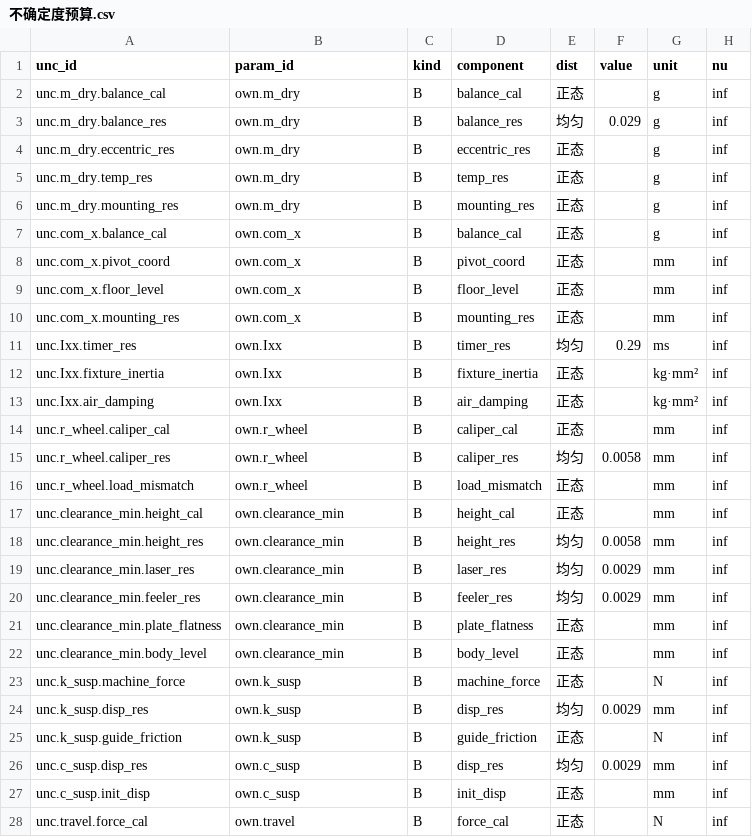
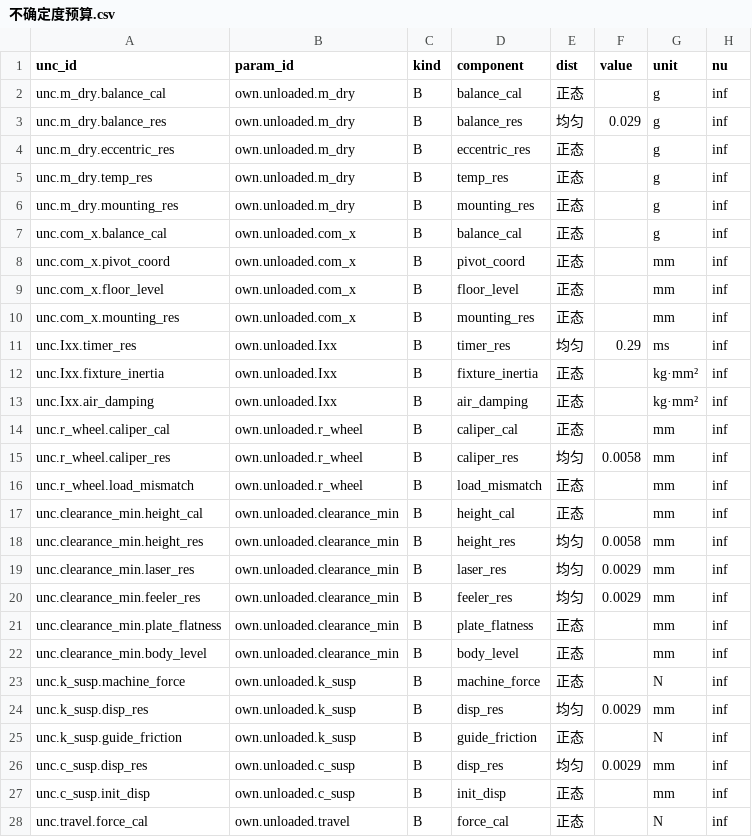
Before and after one commit to keylliucong/mujoco-robot-vacuum, a CSV file: docs/不确定度预算.csv, drawn as a sheet; only a part is shown; the diff covers the shown part only; the diff names each change by its address in the sheet, - before the commit and + after, or states it on an @@ line.

```diff
--- a/docs/不确定度预算.csv
+++ b/docs/不确定度预算.csv
-B2:B6 (param_id): own.m_dry
+B2:B6 (param_id): own.unloaded.m_dry
-B7:B10 (param_id): own.com_x
+B7:B10 (param_id): own.unloaded.com_x
-B11:B13 (param_id): own.Ixx
+B11:B13 (param_id): own.unloaded.Ixx
-B14:B16 (param_id): own.r_wheel
+B14:B16 (param_id): own.unloaded.r_wheel
-B17:B22 (param_id): own.clearance_min
+B17:B22 (param_id): own.unloaded.clearance_min
-B23:B25 (param_id): own.k_susp
+B23:B25 (param_id): own.unloaded.k_susp
-B26:B27 (param_id): own.c_susp
+B26:B27 (param_id): own.unloaded.c_susp
-B28 (param_id): own.travel
+B28 (param_id): own.unloaded.travel
```
Also changed, not shown: 16 edited cells elsewhere in this file, docs/参数溯源.csv, 18 other files.
